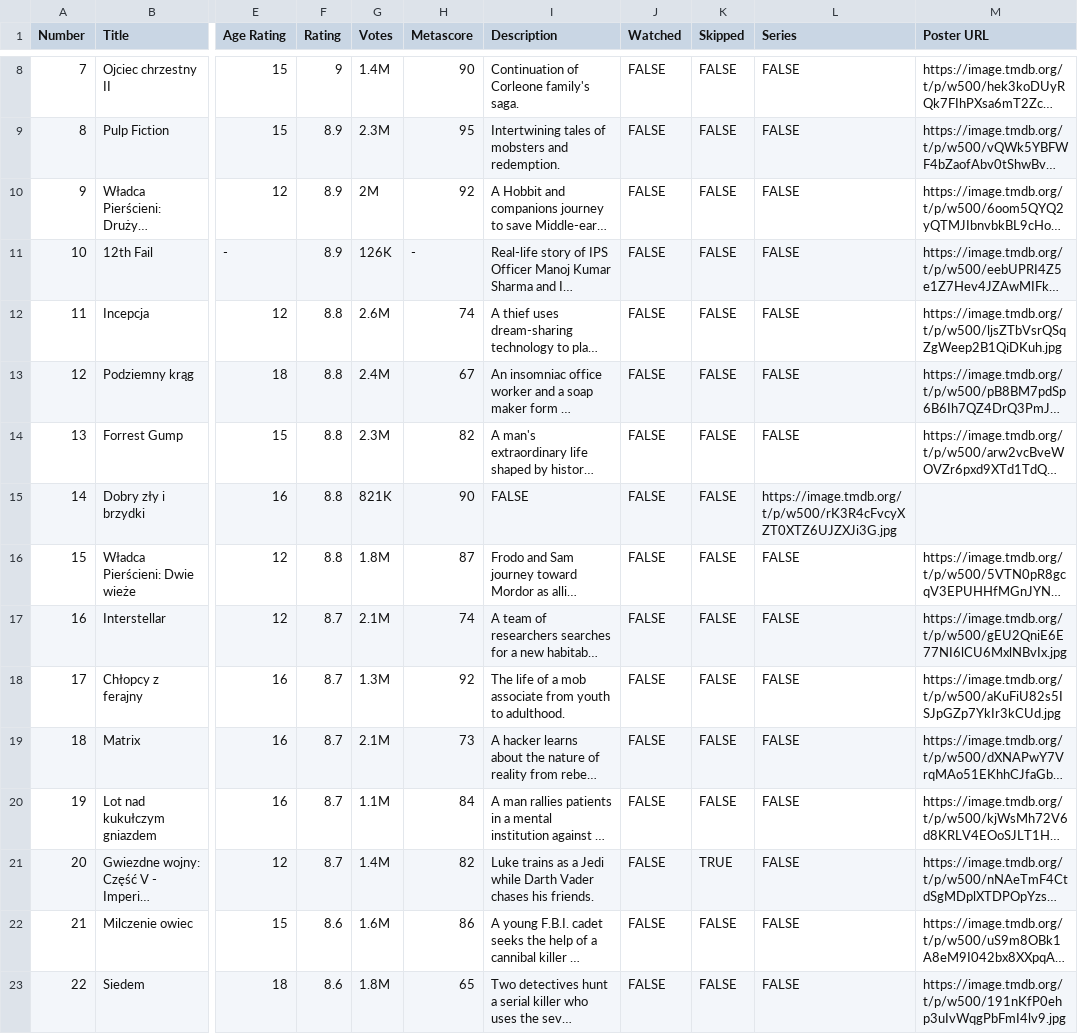
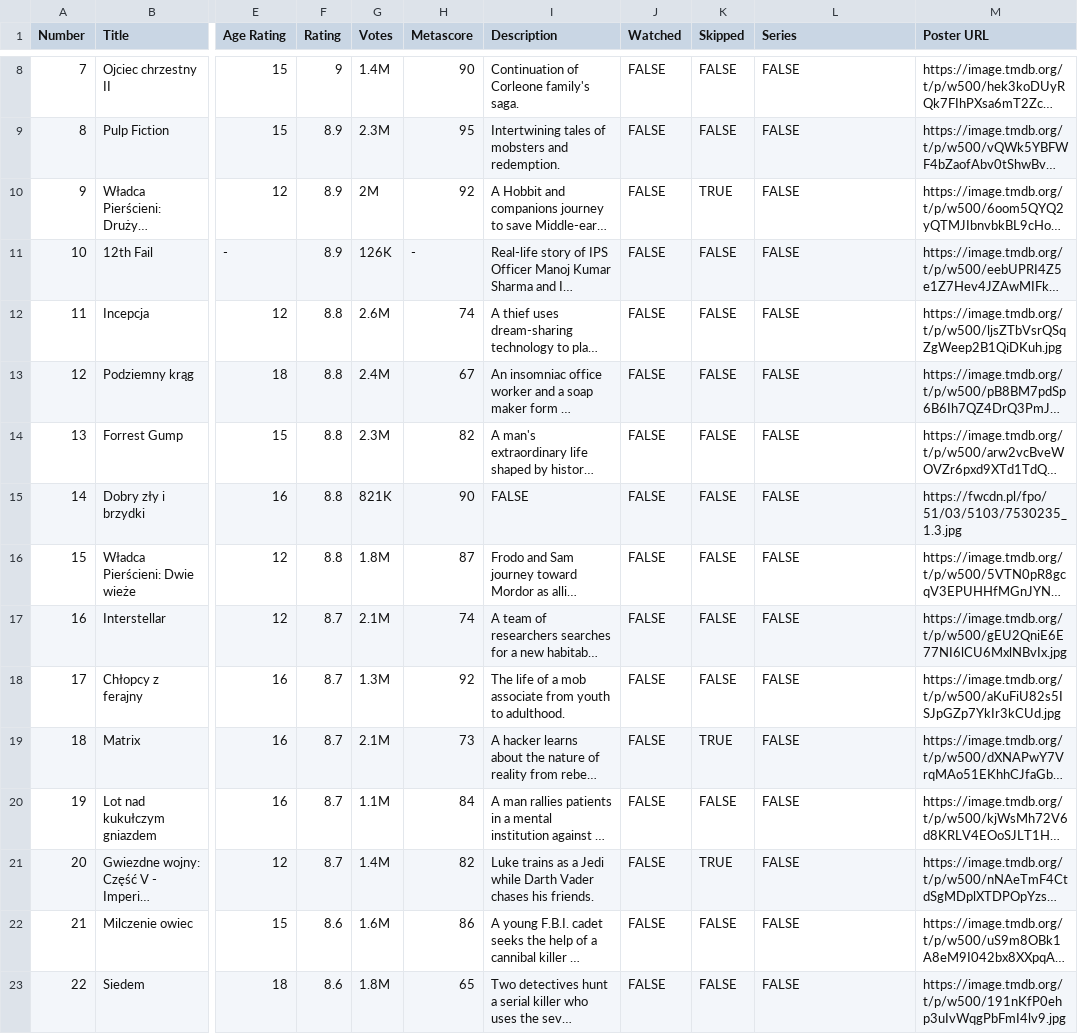
Before and after one commit to Marceliwut/LKF, a CSV file: media/data.csv, drawn as a sheet; only a part is shown, gaps mark what is left out; long unchanged cells end in …; the diff covers the shown part only; the diff names each change by its address in the sheet, - before the commit and + after, or states it on an @@ line.

Commit message:
Updated posters manually

```diff
--- a/media/data.csv
+++ b/media/data.csv
-K10 (Skipped): FALSE
+K10 (Skipped): TRUE
-L15 (Series): https://image.tmdb.org/t/p/w500/rK3R4cFvcyXZT0XTZ6UJZXJi3G.jpg
+L15 (Series): FALSE
-M15 (Poster URL): (empty)
+M15 (Poster URL): https://fwcdn.pl/fpo/51/03/5103/7530235_1.3.jpg
-K19 (Skipped): FALSE
+K19 (Skipped): TRUE
```
Also changed, not shown: 7 edited cells elsewhere in this file.
